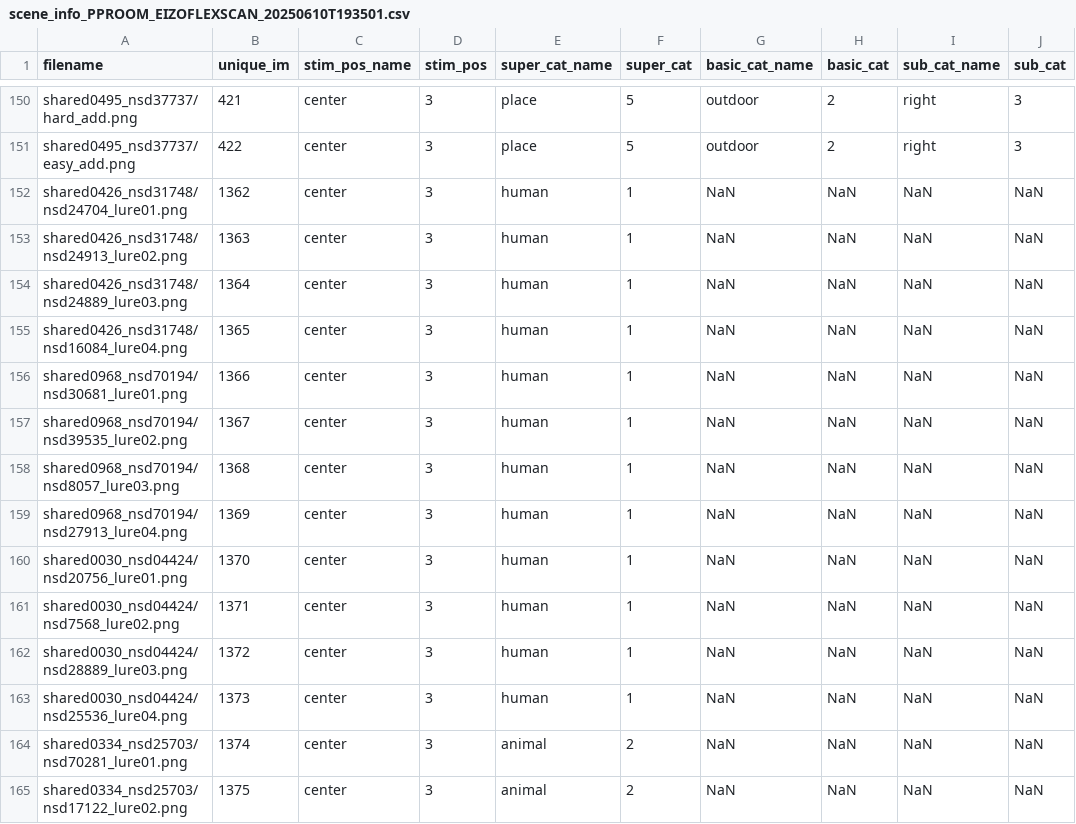
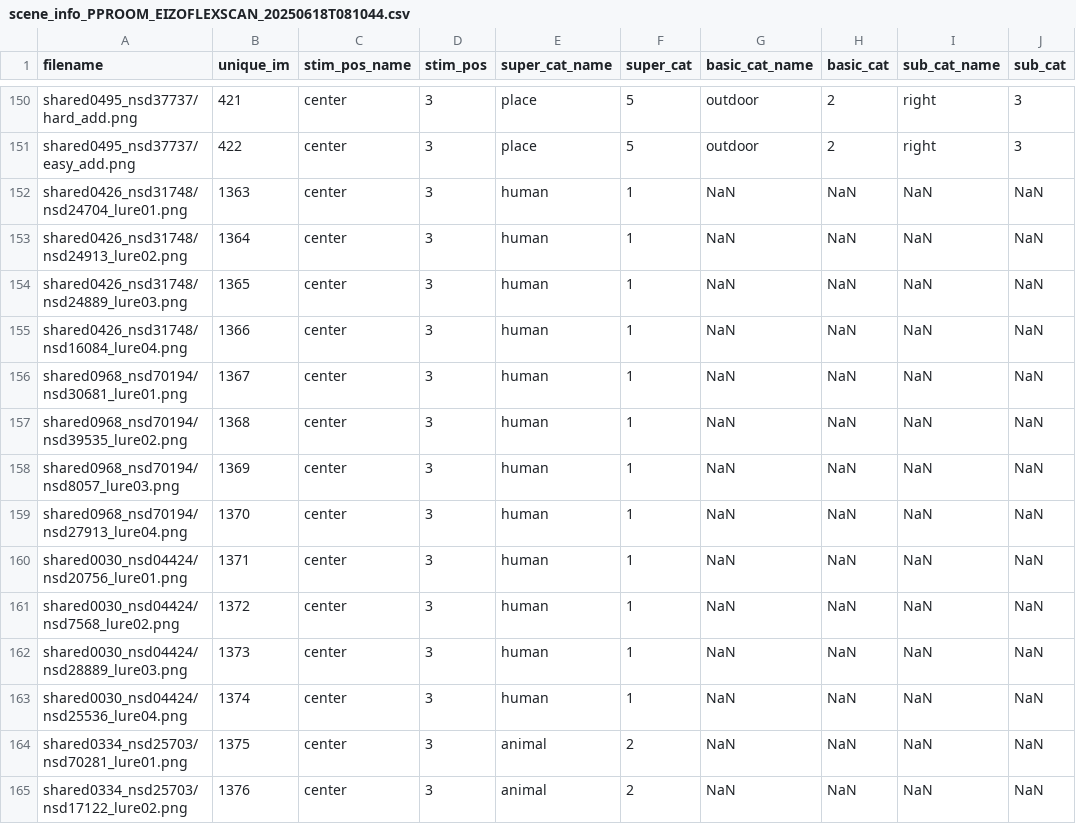
Before and after one commit to elinekupers/vcd-stim, a CSV file: workspaces/info/scene_info_PPROOM_EIZOFLEXSCAN_20250618T081044.csv (was workspaces/info/scene_info_PPROOM_EIZOFLEXSCAN_20250610T193501.csv), drawn as a sheet; only a part is shown, gaps mark what is left out; the diff covers the shown part only; the diff names each change by its address in the sheet, - before the commit and + after, or states it on an @@ line.

```diff
--- a/workspaces/info/scene_info_PPROOM_EIZOFLEXSCAN_20250610T193501.csv
+++ b/workspaces/info/scene_info_PPROOM_EIZOFLEXSCAN_20250618T081044.csv
-B152 (unique_im): 1362
+B152 (unique_im): 1363
-B153 (unique_im): 1363
+B153 (unique_im): 1364
-B154 (unique_im): 1364
+B154 (unique_im): 1365
-B155 (unique_im): 1365
+B155 (unique_im): 1366
-B156 (unique_im): 1366
+B156 (unique_im): 1367
-B157 (unique_im): 1367
+B157 (unique_im): 1368
-B158 (unique_im): 1368
+B158 (unique_im): 1369
-B159 (unique_im): 1369
+B159 (unique_im): 1370
-B160 (unique_im): 1370
+B160 (unique_im): 1371
-B161 (unique_im): 1371
+B161 (unique_im): 1372
-B162 (unique_im): 1372
+B162 (unique_im): 1373
-B163 (unique_im): 1373
+B163 (unique_im): 1374
-B164 (unique_im): 1374
+B164 (unique_im): 1375
-B165 (unique_im): 1375
+B165 (unique_im): 1376
```
Also changed, not shown: 46 edited cells elsewhere in this file, 1 other file.
